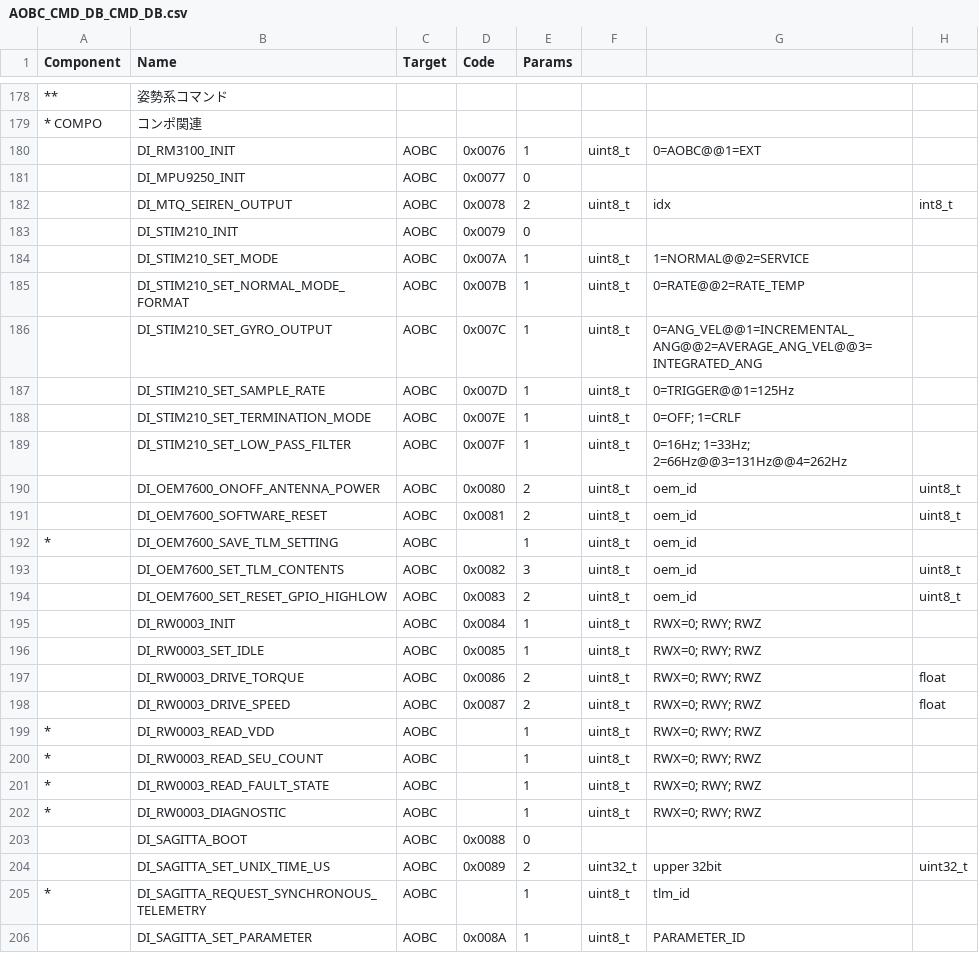
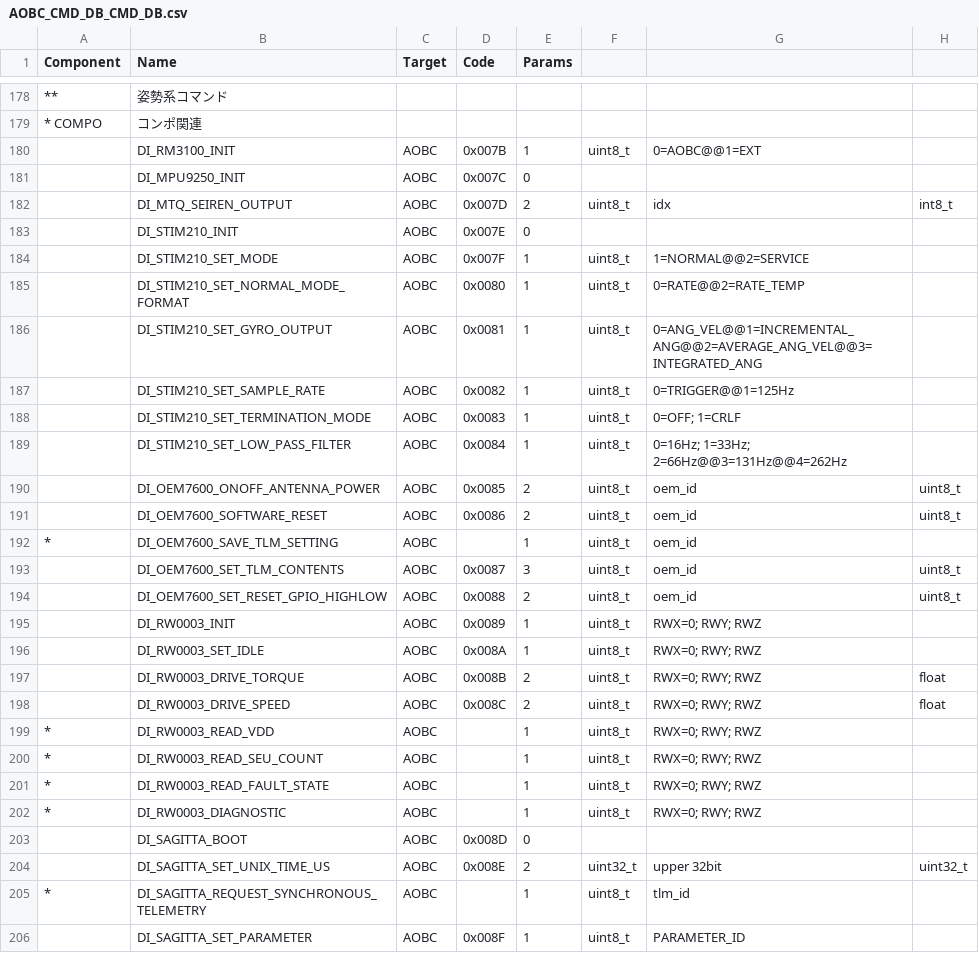
Before and after one commit to ut-issl/c2a-aobc, a CSV file: database/CMD_DB/AOBC_CMD_DB_CMD_DB.csv, drawn as a sheet; only a part is shown, gaps mark what is left out; the diff covers the shown part only; the diff names each change by its address in the sheet, - before the commit and + after, or states it on an @@ line.

```diff
--- a/database/CMD_DB/AOBC_CMD_DB_CMD_DB.csv
+++ b/database/CMD_DB/AOBC_CMD_DB_CMD_DB.csv
-D180 (Code): 0x0076
+D180 (Code): 0x007B
-D181 (Code): 0x0077
+D181 (Code): 0x007C
-D182 (Code): 0x0078
+D182 (Code): 0x007D
-D183 (Code): 0x0079
+D183 (Code): 0x007E
-D184 (Code): 0x007A
+D184 (Code): 0x007F
-D185 (Code): 0x007B
+D185 (Code): 0x0080
-D186 (Code): 0x007C
+D186 (Code): 0x0081
-D187 (Code): 0x007D
+D187 (Code): 0x0082
-D188 (Code): 0x007E
+D188 (Code): 0x0083
-D189 (Code): 0x007F
+D189 (Code): 0x0084
-D190 (Code): 0x0080
+D190 (Code): 0x0085
-D191 (Code): 0x0081
+D191 (Code): 0x0086
-D193 (Code): 0x0082
+D193 (Code): 0x0087
-D194 (Code): 0x0083
+D194 (Code): 0x0088
-D195 (Code): 0x0084
+D195 (Code): 0x0089
-D196 (Code): 0x0085
+D196 (Code): 0x008A
-D197 (Code): 0x0086
+D197 (Code): 0x008B
-D198 (Code): 0x0087
+D198 (Code): 0x008C
-D203 (Code): 0x0088
+D203 (Code): 0x008D
-D204 (Code): 0x0089
+D204 (Code): 0x008E
-D206 (Code): 0x008A
+D206 (Code): 0x008F
```
Also changed, not shown: 67 edited cells elsewhere in this file, 1 other file.
